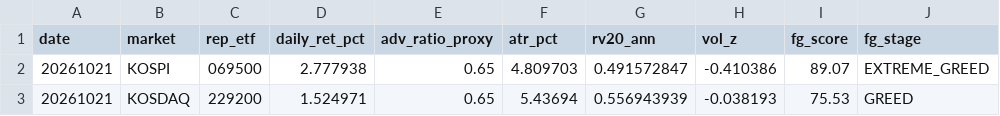
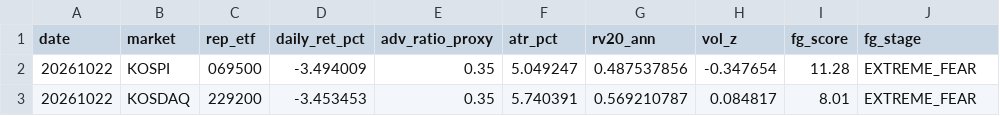
Before and after one commit to jsinvest/dashboard, a CSV file: market-analysis/fear_greed_summary.csv, drawn as a sheet.

```diff
--- a/market-analysis/fear_greed_summary.csv
+++ b/market-analysis/fear_greed_summary.csv
@@ -1,3 +1,3 @@
 date,market,rep_etf,daily_ret_pct,adv_ratio_proxy,atr_pct,rv20_ann,vol_z,fg_score,fg_stage
-20261021,KOSPI,069500,2.777938,0.65,4.809703,0.491572847,-0.410386,89.07,EXTREME_GREED
-20261021,KOSDAQ,229200,1.524971,0.65,5.43694,0.556943939,-0.038193,75.53,GREED
+20261022,KOSPI,069500,-3.494009,0.35,5.049247,0.487537856,-0.347654,11.28,EXTREME_FEAR
+20261022,KOSDAQ,229200,-3.453453,0.35,5.740391,0.569210787,0.084817,8.01,EXTREME_FEAR
```
Also changed, not shown: market-analysis/kosdaq_adr.csv, market-analysis/kospi_adr.csv, 22 other files.
